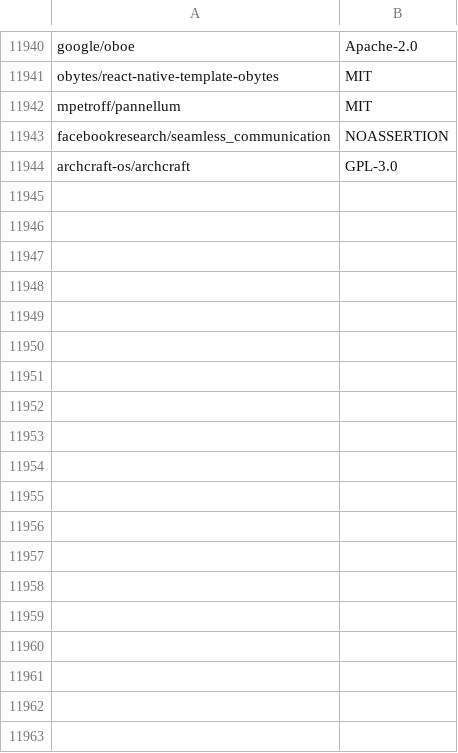
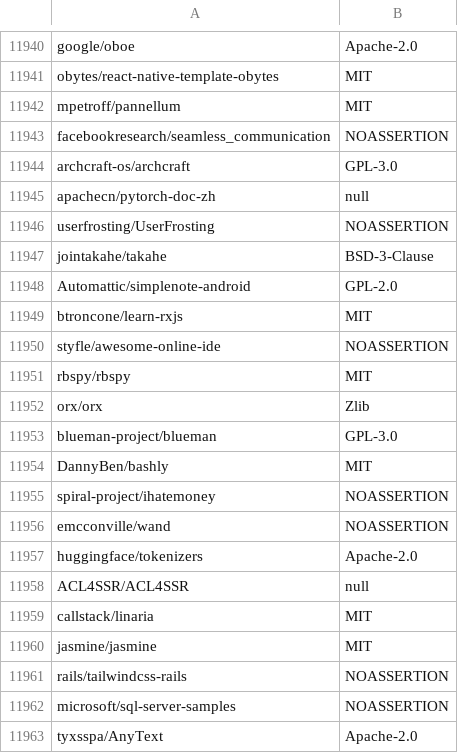
Before and after one commit to surprisetalk/licensure, a CSV file: licenses.csv, drawn as a sheet; only a part is shown, gaps mark what is left out.

```diff
--- a/licenses.csv
+++ b/licenses.csv
@@ -11944 +11944,20 @@ facebookresearch/seamless_communication,NOASSERTION
 archcraft-os/archcraft,GPL-3.0
+apachecn/pytorch-doc-zh,null
+userfrosting/UserFrosting,NOASSERTION
+jointakahe/takahe,BSD-3-Clause
+Automattic/simplenote-android,GPL-2.0
+btroncone/learn-rxjs,MIT
+styfle/awesome-online-ide,NOASSERTION
+rbspy/rbspy,MIT
+orx/orx,Zlib
+blueman-project/blueman,GPL-3.0
+DannyBen/bashly,MIT
+spiral-project/ihatemoney,NOASSERTION
+emcconville/wand,NOASSERTION
+huggingface/tokenizers,Apache-2.0
+ACL4SSR/ACL4SSR,null
+callstack/linaria,MIT
+jasmine/jasmine,MIT
+rails/tailwindcss-rails,NOASSERTION
+microsoft/sql-server-samples,NOASSERTION
+tyxsspa/AnyText,Apache-2.0
```
Also changed, not shown: 2 other files.
